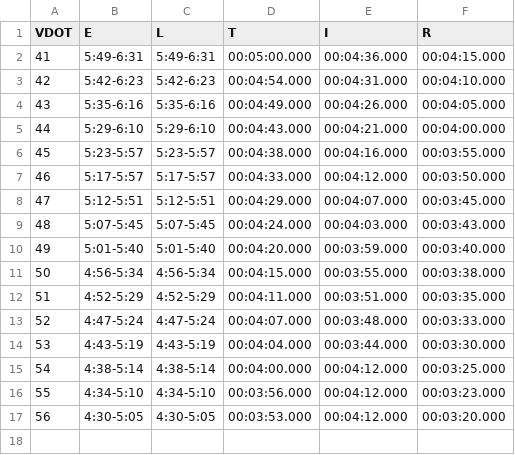
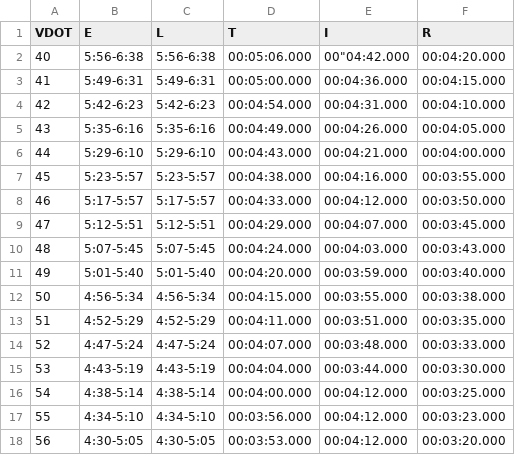
Before and after one commit to jhoebee/Hardloopschema, a CSV file: VDOT_speed.csv, drawn as a sheet; the diff names each change by its address in the sheet, - before the commit and + after, or states it on an @@ line.

Commit message:
Update VDOT_speed.csv

```diff
--- a/VDOT_speed.csv
+++ b/VDOT_speed.csv
+row 2: 40 | 5:56-6:38 | 5:56-6:38 | 00:05:06.000 | 00"04:42.000 | 00:04:20.000
```
